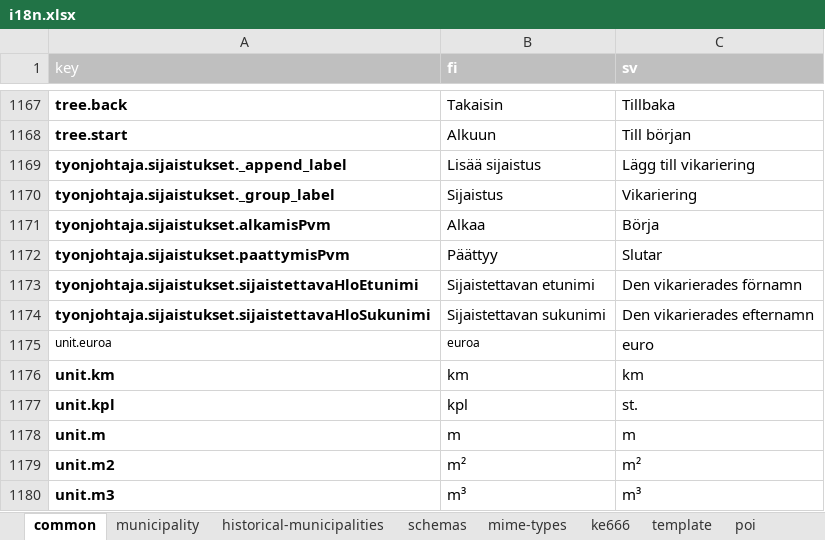
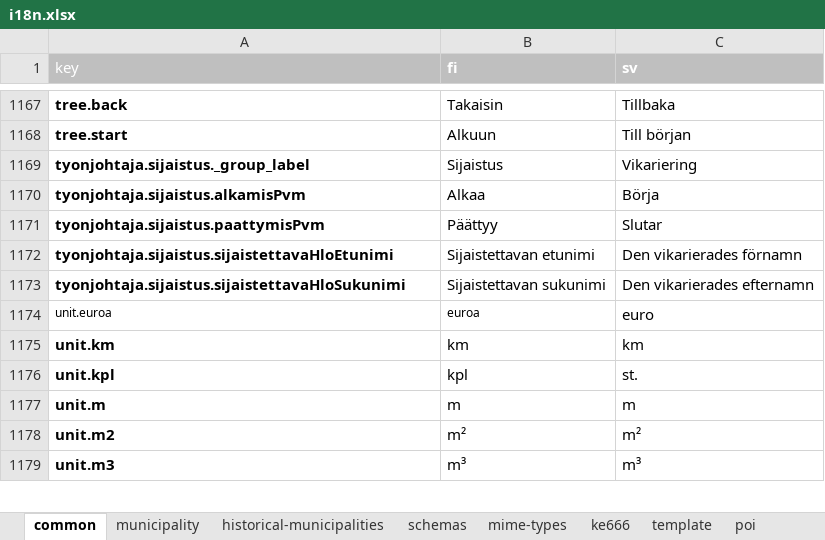
Before and after one commit to lupapiste/lupapiste, an Excel workbook: resources/i18n.xlsx, sheet common, drawn as a sheet; only a part is shown, gaps mark what is left out; values as stored, in another font and other column widths than the file's, no borders; conditional formats not drawn; removed rows and columns are numbered as before the commit, all else as after; the diff names each change by its address in the sheet, - before the commit and + after, or states it on an @@ line.

Commit message:
Fixed localization keys

```diff
--- a/resources/i18n.xlsx (sheet common)
+++ b/resources/i18n.xlsx (sheet common)
-row 1169: tyonjohtaja.sijaistukset._append_label | Lisää sijaistus | Lägg till vikariering
-A1169 (key): tyonjohtaja.sijaistukset._group_label
+A1169 (key): tyonjohtaja.sijaistus._group_label
-A1170 (key): tyonjohtaja.sijaistukset.alkamisPvm
+A1170 (key): tyonjohtaja.sijaistus.alkamisPvm
-A1171 (key): tyonjohtaja.sijaistukset.paattymisPvm
+A1171 (key): tyonjohtaja.sijaistus.paattymisPvm
-A1172 (key): tyonjohtaja.sijaistukset.sijaistettavaHloEtunimi
+A1172 (key): tyonjohtaja.sijaistus.sijaistettavaHloEtunimi
-A1173 (key): tyonjohtaja.sijaistukset.sijaistettavaHloSukunimi
+A1173 (key): tyonjohtaja.sijaistus.sijaistettavaHloSukunimi
```
